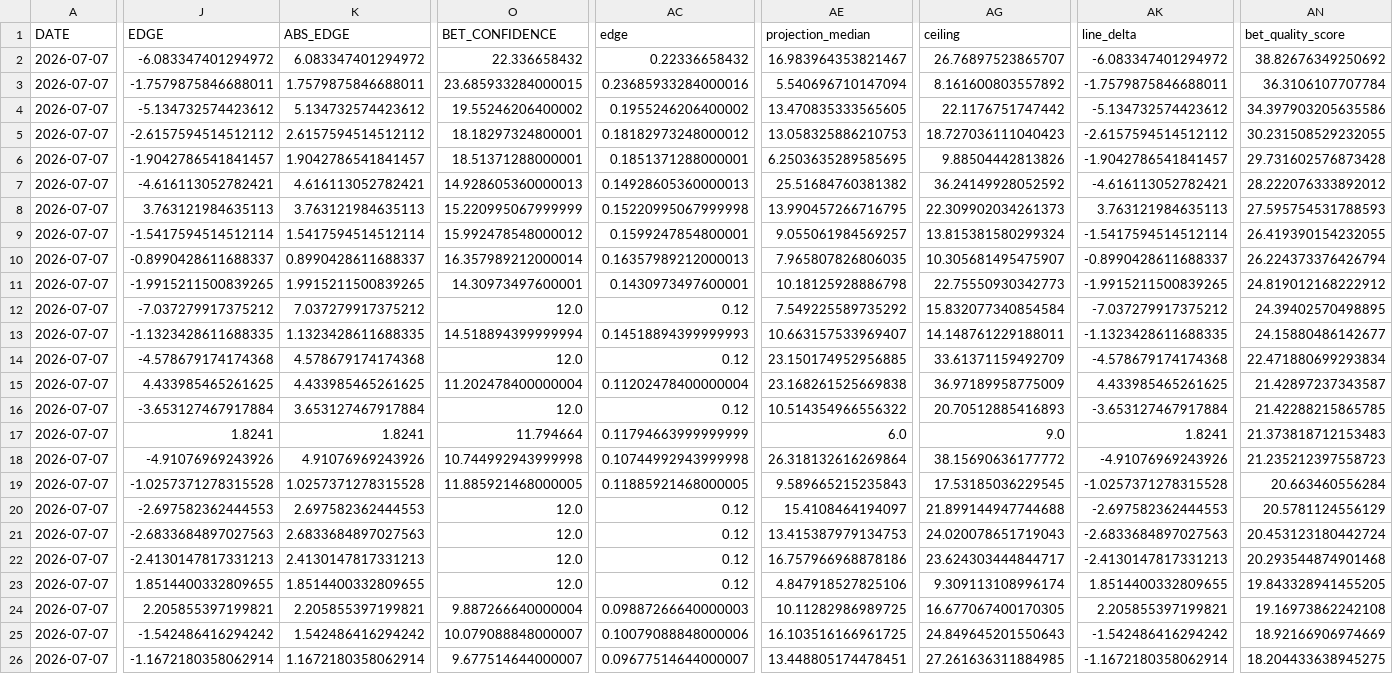
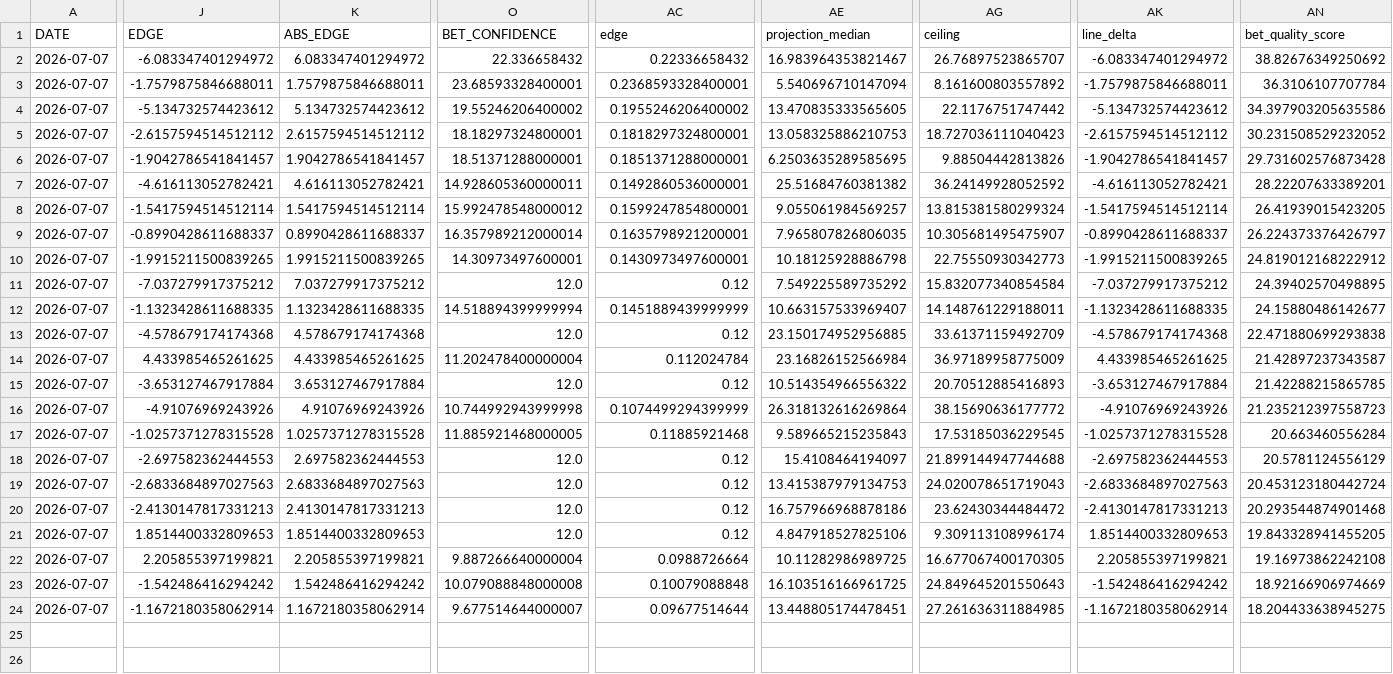
Before and after one commit to syocum9422-blip/edgeranked-site, a CSV file: wnba/Best_Bets/wnba_best_bets_today.csv, drawn as a sheet; only a part is shown, gaps mark what is left out; removed rows and columns are numbered as before the commit, all else as after; rows hold the shown columns only; the diff names each change by its address in the sheet, - before the commit and + after, or states it on an @@ line.

```diff
--- a/wnba/Best_Bets/wnba_best_bets_today.csv
+++ b/wnba/Best_Bets/wnba_best_bets_today.csv
-O3 (BET_CONFIDENCE): 23.685933284000015
+O3 (BET_CONFIDENCE): 23.68593328400001
-AC3 (edge): 0.23685933284000016
+AC3 (edge): 0.2368593328400001
-AC5 (edge): 0.18182973248000012
+AC5 (edge): 0.1818297324800001
-AN5 (bet_quality_score): 30.231508529232055
+AN5 (bet_quality_score): 30.231508529232052
-O7 (BET_CONFIDENCE): 14.928605360000013
+O7 (BET_CONFIDENCE): 14.928605360000011
-AC7 (edge): 0.14928605360000013
+AC7 (edge): 0.1492860536000001
-AN7 (bet_quality_score): 28.222076333892012
+AN7 (bet_quality_score): 28.22207633389201
-row 8: 2026-07-07 | 3.763121984635113 | 3.763121984635113 | 15.220995067999999 | 0.15220995067999998 | 13.990457266716795 | 22.309902034261373 | 3.763121984635113 | 27.595754531788593
-AN8 (bet_quality_score): 26.419390154232055
+AN8 (bet_quality_score): 26.41939015423205
-AC9 (edge): 0.16357989212000013
+AC9 (edge): 0.1635798921200001
-AN9 (bet_quality_score): 26.224373376426794
+AN9 (bet_quality_score): 26.224373376426797
-AC12 (edge): 0.14518894399999993
+AC12 (edge): 0.1451889439999999
-AN13 (bet_quality_score): 22.471880699293834
+AN13 (bet_quality_score): 22.471880699293838
-AC14 (edge): 0.11202478400000004
+AC14 (edge): 0.112024784
-AE14 (projection_median): 23.168261525669838
+AE14 (projection_median): 23.16826152566984
-row 17: 2026-07-07 | 1.8241 | 1.8241 | 11.794664 | 0.11794663999999999 | 6.0 | 9.0 | 1.8241 | 21.373818712153483
-AC16 (edge): 0.10744992943999998
+AC16 (edge): 0.1074499294399999
-AC17 (edge): 0.11885921468000005
+AC17 (edge): 0.11885921468
-AG20 (ceiling): 23.624303444844717
+AG20 (ceiling): 23.62430344484472
-J21 (EDGE): 1.8514400332809655
+J21 (EDGE): 1.8514400332809653
-K21 (ABS_EDGE): 1.8514400332809655
+K21 (ABS_EDGE): 1.8514400332809653
-AK21 (line_delta): 1.8514400332809655
+AK21 (line_delta): 1.8514400332809653
-AC22 (edge): 0.09887266640000003
+AC22 (edge): 0.0988726664
-O23 (BET_CONFIDENCE): 10.079088848000007
+O23 (BET_CONFIDENCE): 10.079088848000008
-AC23 (edge): 0.10079088848000006
+AC23 (edge): 0.10079088848
-AC24 (edge): 0.09677514644000007
+AC24 (edge): 0.09677514644
```
Also changed, not shown: wnba/data/raw/wnba_player_status.csv, wnba/data/raw/wnba_sportsbook_lines_raw.csv, 3 other files.
